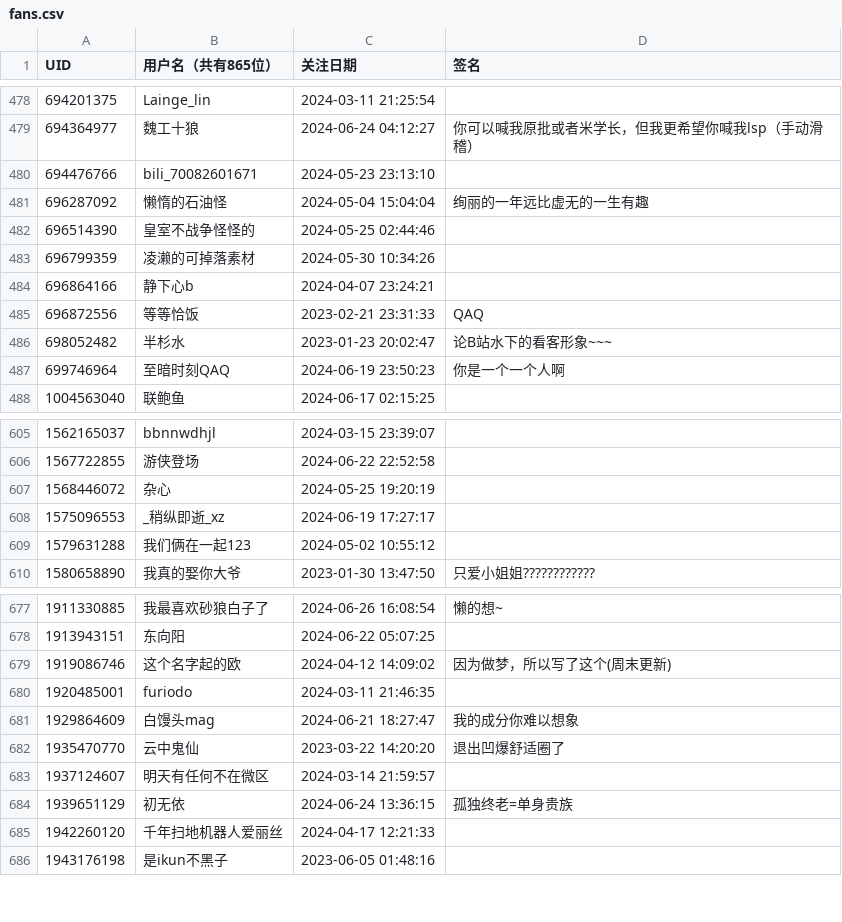
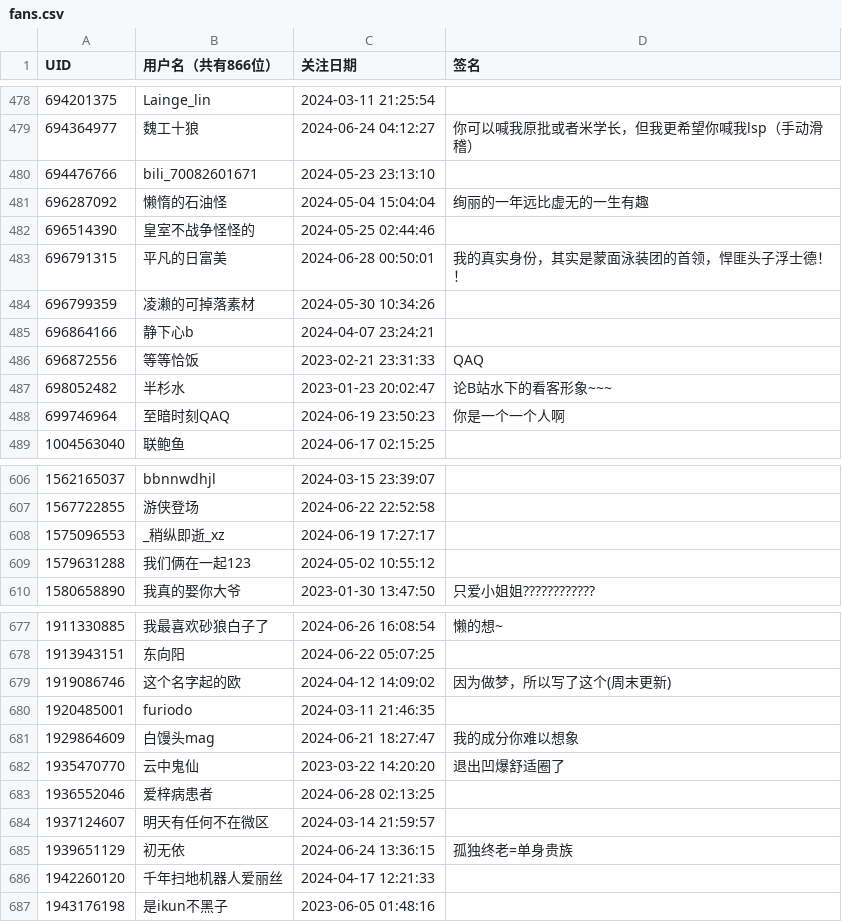
Before and after one commit to felixsana/bili_fans, a CSV file: fans.csv, drawn as a sheet; only a part is shown, gaps mark what is left out; removed rows and columns are numbered as before the commit, all else as after; the diff names each change by its address in the sheet, - before the commit and + after, or states it on an @@ line.

```diff
--- a/fans.csv
+++ b/fans.csv
-B1: 用户名（共有865位）
+B1: 用户名（共有866位）
+row 483: 696791315 | 平凡的日富美 | 2024-06-28 00:50:01 | 我的真实身份，其实是蒙面泳装团的首领，悍匪头子浮士德！！
-row 607: 1568446072 | 杂心 | 2024-05-25 19:20:19
+row 683: 1936552046 | 爱梓病患者 | 2024-06-28 02:13:25
```
